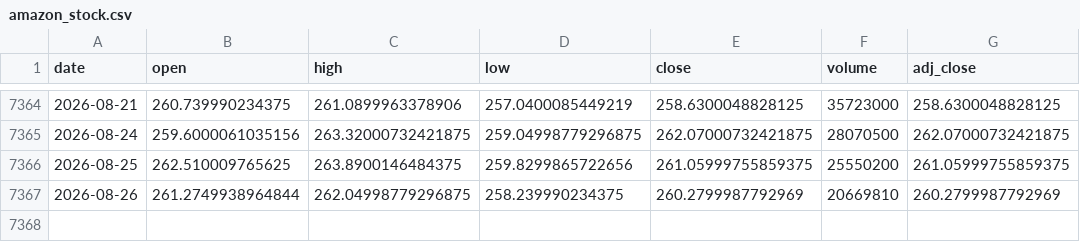
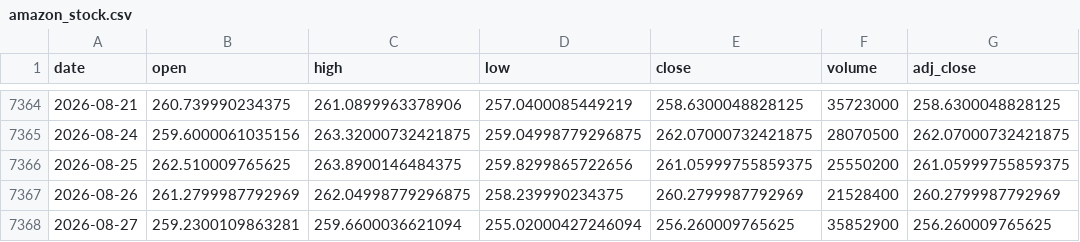
Before and after one commit to Karthik0809/Amazon-Stock-Dashboard, a CSV file: amazon_stock.csv, drawn as a sheet; only a part is shown, gaps mark what is left out.

```diff
--- a/amazon_stock.csv
+++ b/amazon_stock.csv
@@ -7366,2 +7366,3 @@ date,open,high,low,close,volume,adj_close
 2026-08-25,262.510009765625,263.8900146484375,259.8299865722656,261.05999755859375,25550200,261.05999755859375
-2026-08-26,261.2749938964844,262.04998779296875,258.239990234375,260.2799987792969,20669810,260.2799987792969
+2026-08-26,261.2799987792969,262.04998779296875,258.239990234375,260.2799987792969,21528400,260.2799987792969
+2026-08-27,259.2300109863281,259.6600036621094,255.02000427246094,256.260009765625,35852900,256.260009765625
```
